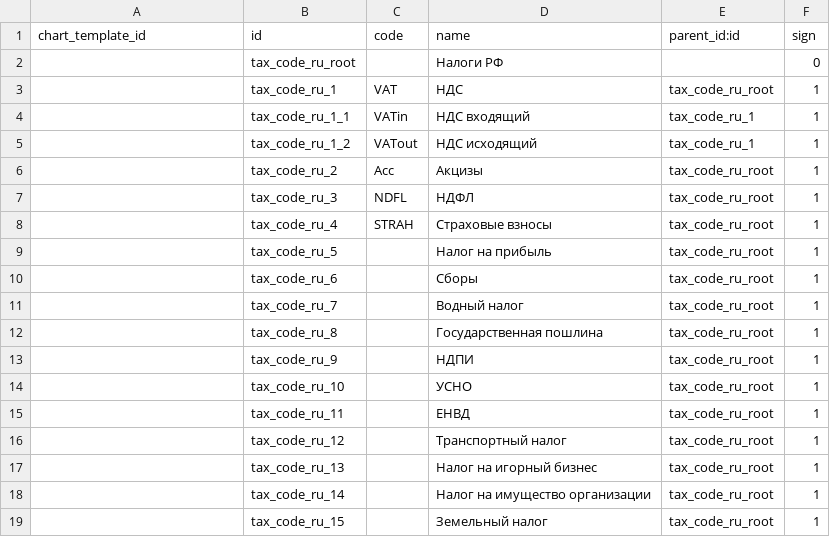
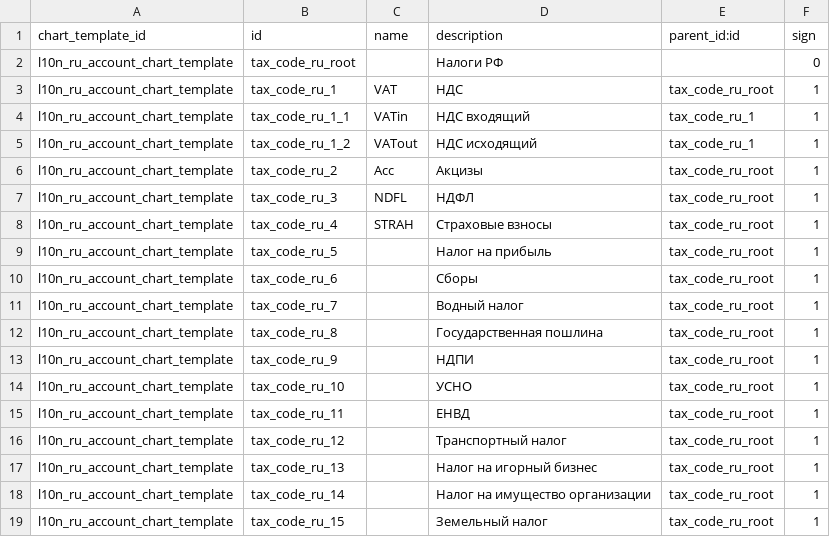
Before and after one commit to odoo-russia/odoo-russia, a CSV file: addons/l10n_ru/data/account.tax.template.csv, drawn as a sheet.

Commit message:
rename columns: code->name, name-description

```diff
--- a/addons/l10n_ru/data/account.tax.template.csv
+++ b/addons/l10n_ru/data/account.tax.template.csv
@@ -1,19 +1,19 @@
-chart_template_id,id,code,name,parent_id:id,sign
-,tax_code_ru_root,,Налоги РФ,,0
-,tax_code_ru_1,VAT,НДС,tax_code_ru_root,1
-,tax_code_ru_1_1,VATin,НДС входящий,tax_code_ru_1,1
-,tax_code_ru_1_2,VATout,НДС исходящий,tax_code_ru_1,1
-,tax_code_ru_2,Acc,Акцизы,tax_code_ru_root,1
-,tax_code_ru_3,NDFL,НДФЛ,tax_code_ru_root,1
-,tax_code_ru_4,STRAH,Страховые взносы,tax_code_ru_root,1
-,tax_code_ru_5,,Налог на прибыль,tax_code_ru_root,1
-,tax_code_ru_6,,Сборы,tax_code_ru_root,1
-,tax_code_ru_7,,Водный налог,tax_code_ru_root,1
-,tax_code_ru_8,,Государственная пошлина,tax_code_ru_root,1
-,tax_code_ru_9,,НДПИ,tax_code_ru_root,1
-,tax_code_ru_10,,УСНО,tax_code_ru_root,1
-,tax_code_ru_11,,ЕНВД,tax_code_ru_root,1
-,tax_code_ru_12,,Транспортный налог,tax_code_ru_root,1
-,tax_code_ru_13,,Налог на игорный бизнес,tax_code_ru_root,1
-,tax_code_ru_14,,Налог на имущество организации,tax_code_ru_root,1
-,tax_code_ru_15,,Земельный налог,tax_code_ru_root,1
+chart_template_id,id,name,description,parent_id:id,sign
+l10n_ru_account_chart_template,tax_code_ru_root,,Налоги РФ,,0
+l10n_ru_account_chart_template,tax_code_ru_1,VAT,НДС,tax_code_ru_root,1
+l10n_ru_account_chart_template,tax_code_ru_1_1,VATin,НДС входящий,tax_code_ru_1,1
+l10n_ru_account_chart_template,tax_code_ru_1_2,VATout,НДС исходящий,tax_code_ru_1,1
+l10n_ru_account_chart_template,tax_code_ru_2,Acc,Акцизы,tax_code_ru_root,1
+l10n_ru_account_chart_template,tax_code_ru_3,NDFL,НДФЛ,tax_code_ru_root,1
+l10n_ru_account_chart_template,tax_code_ru_4,STRAH,Страховые взносы,tax_code_ru_root,1
+l10n_ru_account_chart_template,tax_code_ru_5,,Налог на прибыль,tax_code_ru_root,1
+l10n_ru_account_chart_template,tax_code_ru_6,,Сборы,tax_code_ru_root,1
+l10n_ru_account_chart_template,tax_code_ru_7,,Водный налог,tax_code_ru_root,1
+l10n_ru_account_chart_template,tax_code_ru_8,,Государственная пошлина,tax_code_ru_root,1
+l10n_ru_account_chart_template,tax_code_ru_9,,НДПИ,tax_code_ru_root,1
+l10n_ru_account_chart_template,tax_code_ru_10,,УСНО,tax_code_ru_root,1
+l10n_ru_account_chart_template,tax_code_ru_11,,ЕНВД,tax_code_ru_root,1
+l10n_ru_account_chart_template,tax_code_ru_12,,Транспортный налог,tax_code_ru_root,1
+l10n_ru_account_chart_template,tax_code_ru_13,,Налог на игорный бизнес,tax_code_ru_root,1
+l10n_ru_account_chart_template,tax_code_ru_14,,Налог на имущество организации,tax_code_ru_root,1
+l10n_ru_account_chart_template,tax_code_ru_15,,Земельный налог,tax_code_ru_root,1
```
